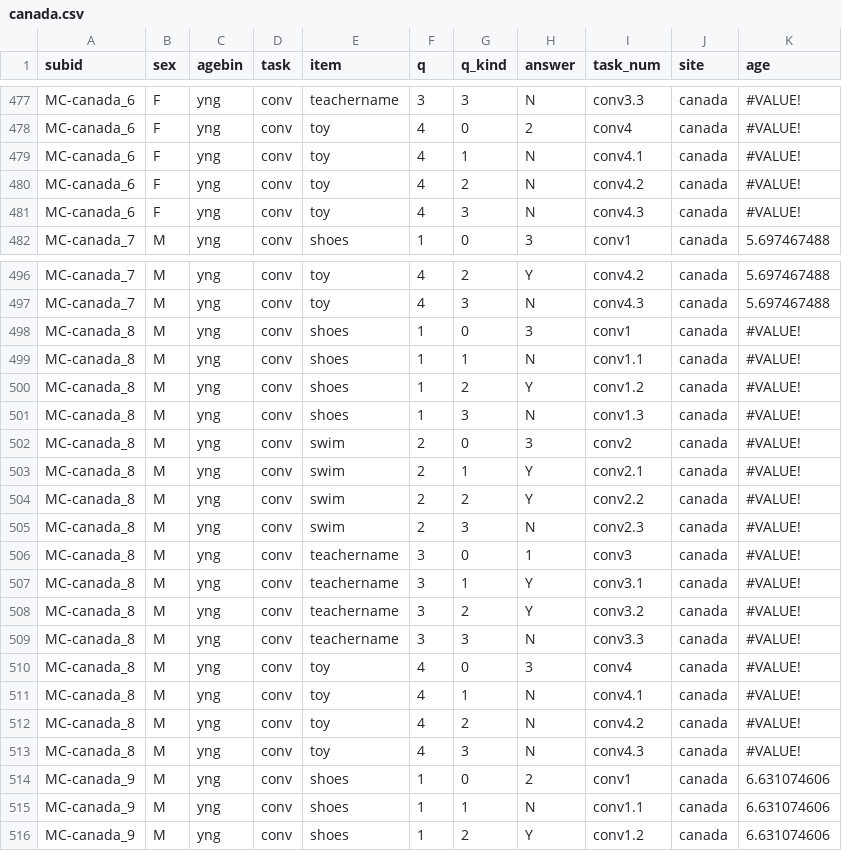
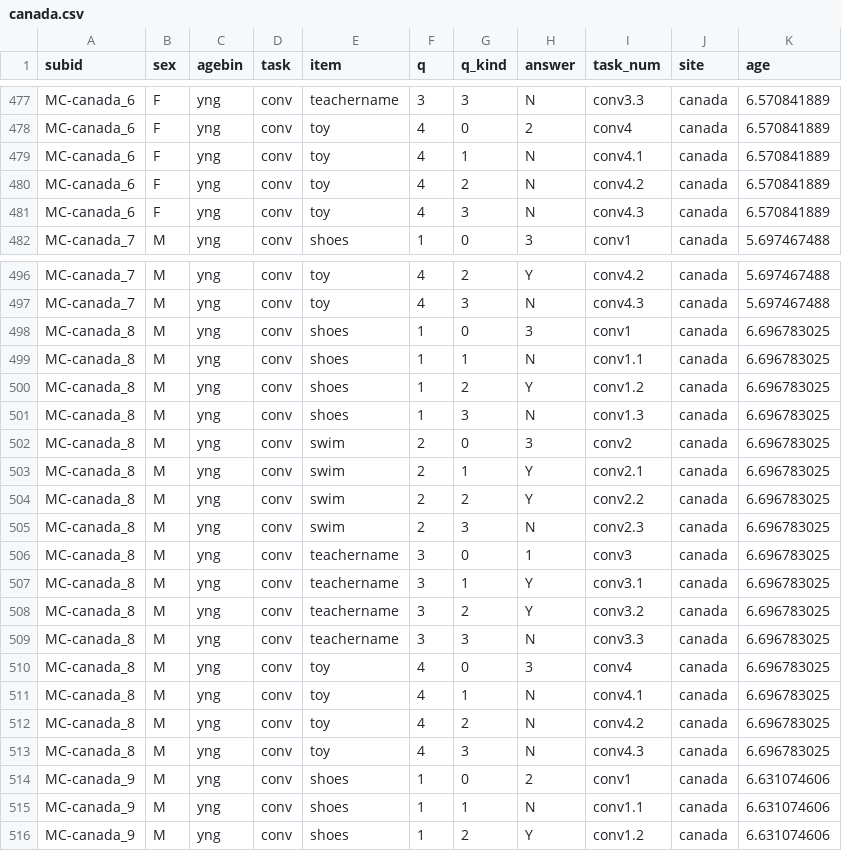
Before and after one commit to rosemschneider/moral_conventional, a CSV file: Data/Raw data/Study1/canada.csv, drawn as a sheet; only a part is shown, gaps mark what is left out; the diff covers the shown part only; the diff names each change by its address in the sheet, - before the commit and + after, or states it on an @@ line.

```diff
--- a/Data/Raw data/Study1/canada.csv
+++ b/Data/Raw data/Study1/canada.csv
-K477:K481 (age): #VALUE!
+K477:K481 (age): 6.570841889
-K498:K513 (age): #VALUE!
+K498:K513 (age): 6.696783025
```
Also changed, not shown: 147 edited cells elsewhere in this file.
